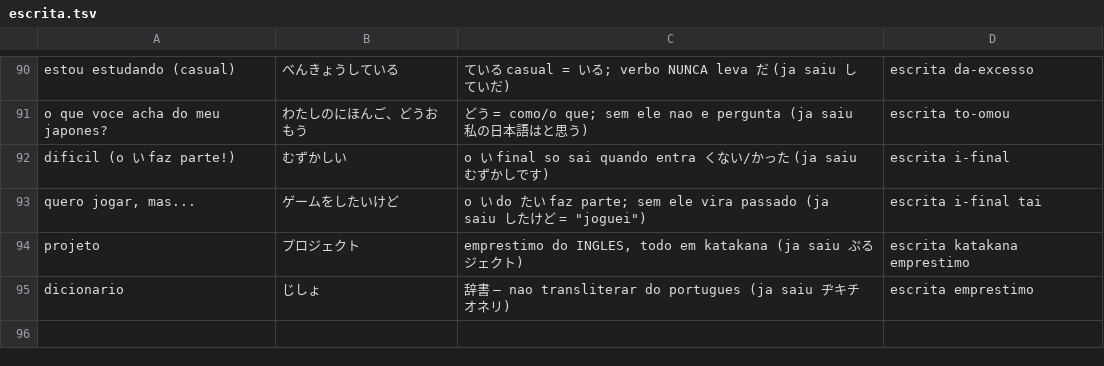
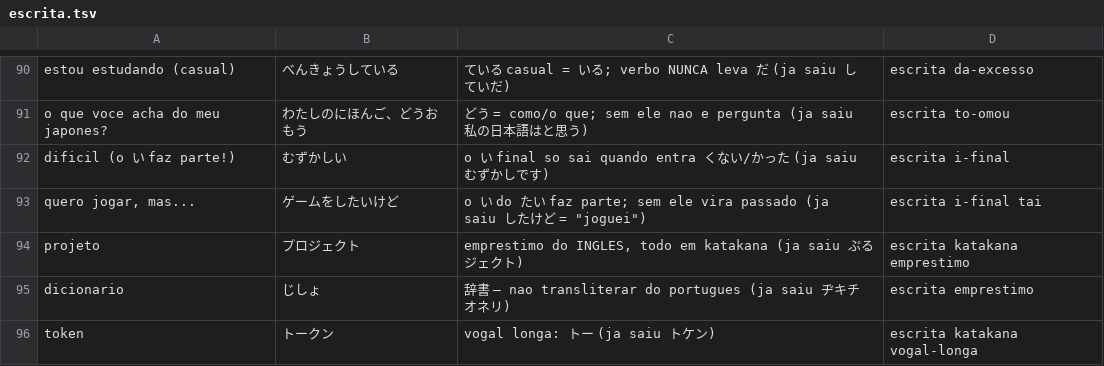
Before and after one commit to VinciusGoulart/japones-jlpt, a TSV file: progresso/escrita.tsv, drawn as a sheet; only a part is shown, gaps mark what is left out.

```diff
--- a/progresso/escrita.tsv
+++ b/progresso/escrita.tsv
@@ -95 +95,2 @@ projeto	プロジェクト	emprestimo do INGLES, todo em katakana (ja saiu ぷ
 dicionario	じしょ	辞書 — nao transliterar do portugues (ja saiu ヂキチオネリ)	escrita emprestimo
+token	トークン	vogal longa: トー (ja saiu トケン)	escrita katakana vogal-longa
```
Also changed, not shown: 3 other files.
